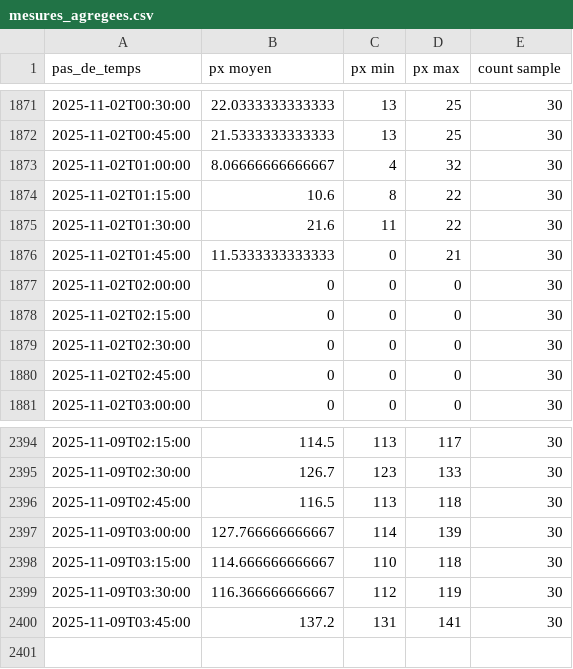
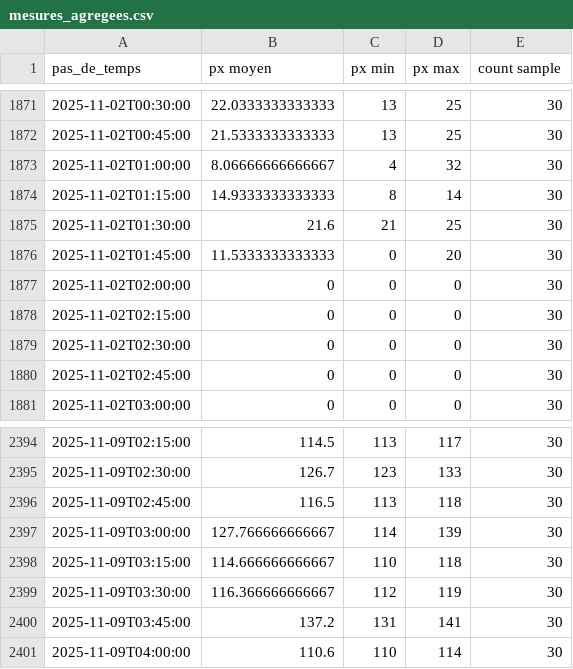
Before and after one commit to Riveo-hydro/Publication, a CSV file: Colvert/Prod/SIM1/data/mesures_agregees.csv, drawn as a sheet; only a part is shown, gaps mark what is left out.

```diff
--- a/Colvert/Prod/SIM1/data/mesures_agregees.csv
+++ b/Colvert/Prod/SIM1/data/mesures_agregees.csv
@@ -1873,5 +1873,5 @@ pas_de_temps,px moyen,px min,px max,count sample
 2025-11-02T01:00:00,8.06666666666667,4,32,30
-2025-11-02T01:15:00,10.6,8,22,30
-2025-11-02T01:30:00,21.6,11,22,30
-2025-11-02T01:45:00,11.5333333333333,0,21,30
+2025-11-02T01:15:00,14.9333333333333,8,14,30
+2025-11-02T01:30:00,21.6,21,25,30
+2025-11-02T01:45:00,11.5333333333333,0,20,30
 2025-11-02T02:00:00,0,0,0,30
@@ -2400 +2400,2 @@ pas_de_temps,px moyen,px min,px max,count sample
 2025-11-09T03:45:00,137.2,131,141,30
+2025-11-09T04:00:00,110.6,110,114,30
```
Also changed, not shown: Colvert/Prod/SIM1/data/brut.csv, Colvert/Prod/brut.csv, 7 other files.
